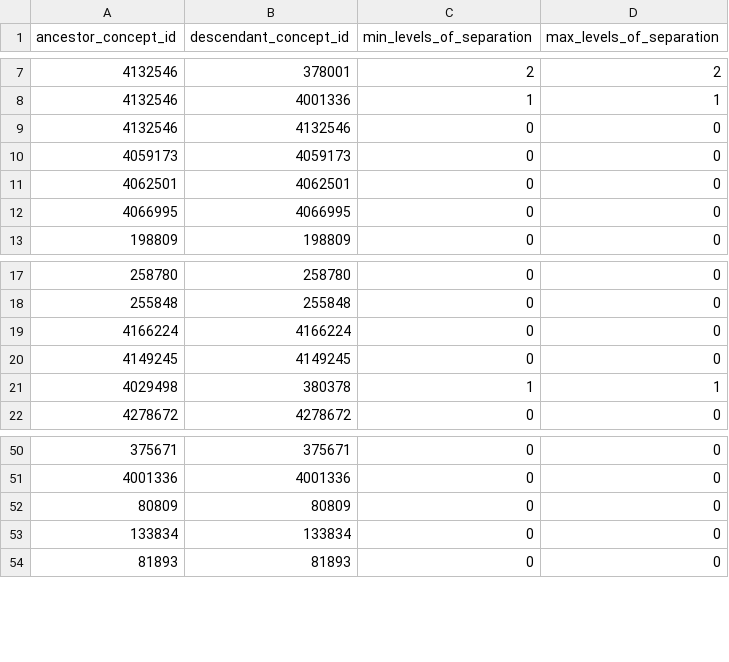
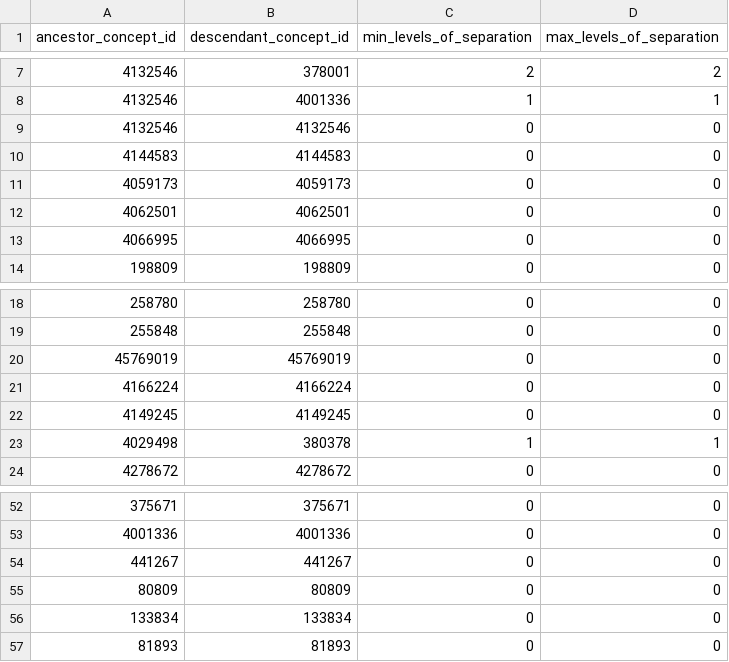
Before and after one commit to OHDSI/CohortDiagnostics, a CSV file: examplePackage/outputFolder/Eunomia/diagnosticsExport/concept_ancestor.csv, drawn as a sheet; only a part is shown, gaps mark what is left out.

```diff
--- a/examplePackage/outputFolder/Eunomia/diagnosticsExport/concept_ancestor.csv
+++ b/examplePackage/outputFolder/Eunomia/diagnosticsExport/concept_ancestor.csv
@@ -9,2 +9,3 @@ ancestor_concept_id,descendant_concept_id,min_levels_of_separation,max_levels_of
 4132546,4132546,0,0
+4144583,4144583,0,0
 4059173,4059173,0,0
@@ -18,2 +19,3 @@ ancestor_concept_id,descendant_concept_id,min_levels_of_separation,max_levels_of
 255848,255848,0,0
+45769019,45769019,0,0
 4166224,4166224,0,0
@@ -51,2 +53,3 @@ ancestor_concept_id,descendant_concept_id,min_levels_of_separation,max_levels_of
 4001336,4001336,0,0
+441267,441267,0,0
 80809,80809,0,0
```
Also changed, not shown: examplePackage/outputFolder/Eunomia/diagnosticsExport/concept.csv, examplePackage/outputFolder/Eunomia/diagnosticsExport/concept_synonym.csv, 12 other files.
